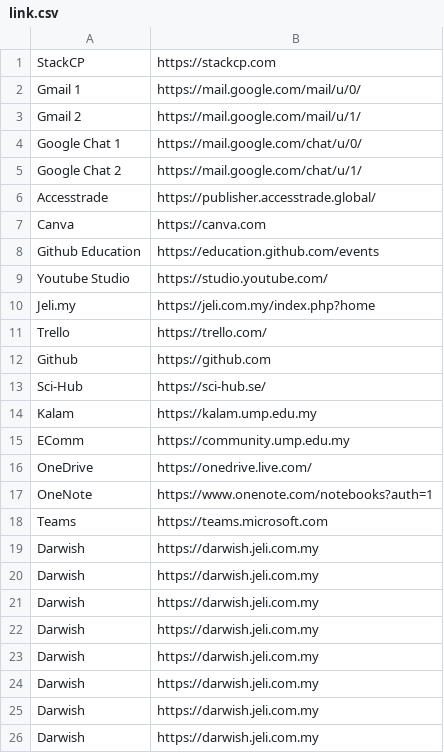
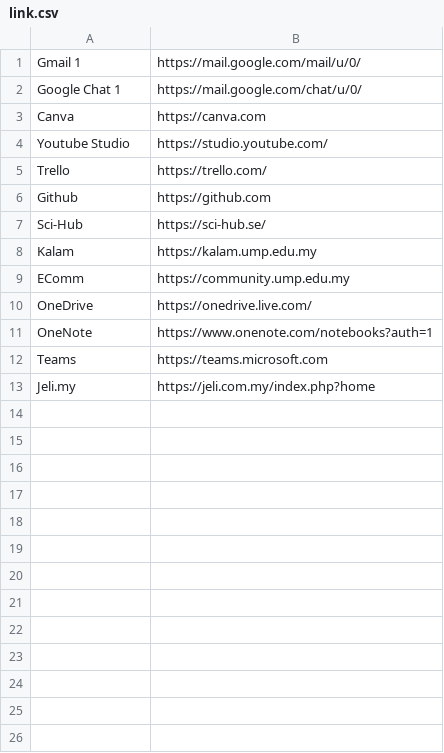
Before and after one commit to darwishzain/recluse-board, a CSV file: app/csv/link.csv, drawn as a sheet.

```diff
--- a/app/csv/link.csv
+++ b/app/csv/link.csv
@@ -1,11 +1,5 @@
-StackCP,https://stackcp.com
 Gmail 1,https://mail.google.com/mail/u/0/
-Gmail 2,https://mail.google.com/mail/u/1/
 Google Chat 1,https://mail.google.com/chat/u/0/
-Google Chat 2,https://mail.google.com/chat/u/1/
-Accesstrade,https://publisher.accesstrade.global/
 Canva,https://canva.com
-Github Education,https://education.github.com/events
 Youtube Studio,https://studio.youtube.com/
-Jeli.my,https://jeli.com.my/index.php?home
 Trello,https://trello.com/
@@ -18,9 +12,2 @@ OneNote,https://www.onenote.com/notebooks?auth=1
 Teams,https://teams.microsoft.com
-Darwish,https://darwish.jeli.com.my
-Darwish,https://darwish.jeli.com.my
-Darwish,https://darwish.jeli.com.my
-Darwish,https://darwish.jeli.com.my
-Darwish,https://darwish.jeli.com.my
-Darwish,https://darwish.jeli.com.my
-Darwish,https://darwish.jeli.com.my
-Darwish,https://darwish.jeli.com.my
+Jeli.my,https://jeli.com.my/index.php?home
```
Also changed, not shown: 3 other files.
